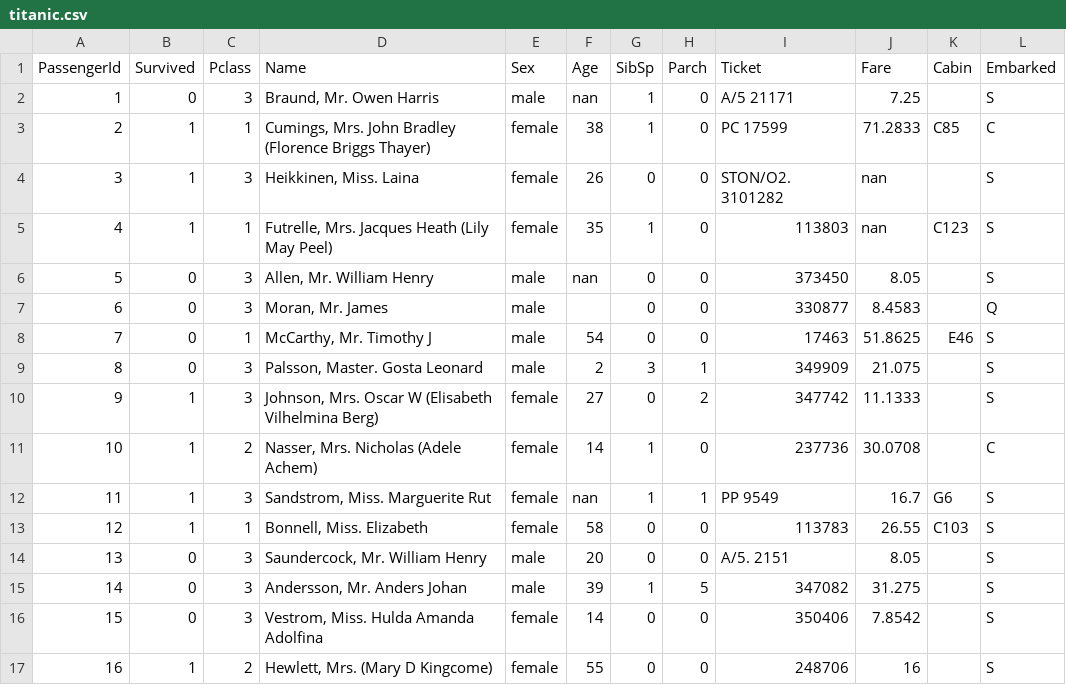
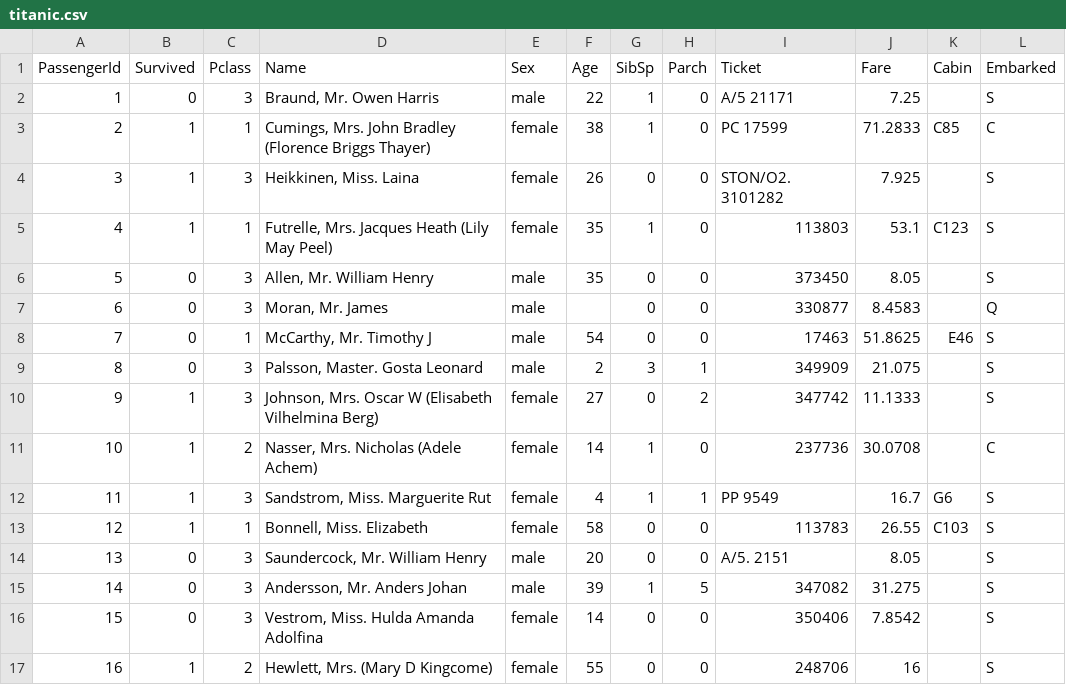
Before and after one commit to avm5998/dslp, a CSV file: backend/assets/files/titanic.csv, drawn as a sheet; only a part is shown.

Commit message:
Revert "Revert the titanic dataset"
This reverts commit 30ab26f219a6bfef01e3a0fd440d2f82db6e98be

```diff
--- a/backend/assets/files/titanic.csv
+++ b/backend/assets/files/titanic.csv
@@ -1,7 +1,7 @@
 PassengerId,Survived,Pclass,Name,Sex,Age,SibSp,Parch,Ticket,Fare,Cabin,Embarked
-1,0,3,"Braund, Mr. Owen Harris",male,nan,1,0,A/5 21171,7.25,,S
+1,0,3,"Braund, Mr. Owen Harris",male,22,1,0,A/5 21171,7.25,,S
 2,1,1,"Cumings, Mrs. John Bradley (Florence Briggs Thayer)",female,38,1,0,PC 17599,71.2833,C85,C
-3,1,3,"Heikkinen, Miss. Laina",female,26,0,0,STON/O2. 3101282,nan,,S
-4,1,1,"Futrelle, Mrs. Jacques Heath (Lily May Peel)",female,35,1,0,113803,nan,C123,S
-5,0,3,"Allen, Mr. William Henry",male,nan,0,0,373450,8.05,,S
+3,1,3,"Heikkinen, Miss. Laina",female,26,0,0,STON/O2. 3101282,7.925,,S
+4,1,1,"Futrelle, Mrs. Jacques Heath (Lily May Peel)",female,35,1,0,113803,53.1,C123,S
+5,0,3,"Allen, Mr. William Henry",male,35,0,0,373450,8.05,,S
 6,0,3,"Moran, Mr. James",male,,0,0,330877,8.4583,,Q
@@ -11,3 +11,3 @@ PassengerId,Survived,Pclass,Name,Sex,Age,SibSp,Parch,Ticket,Fare,Cabin,Embarked
 10,1,2,"Nasser, Mrs. Nicholas (Adele Achem)",female,14,1,0,237736,30.0708,,C
-11,1,3,"Sandstrom, Miss. Marguerite Rut",female,nan,1,1,PP 9549,16.7,G6,S
+11,1,3,"Sandstrom, Miss. Marguerite Rut",female,4,1,1,PP 9549,16.7,G6,S
 12,1,1,"Bonnell, Miss. Elizabeth",female,58,0,0,113783,26.55,C103,S
```
Also changed, not shown: 5 other files.
